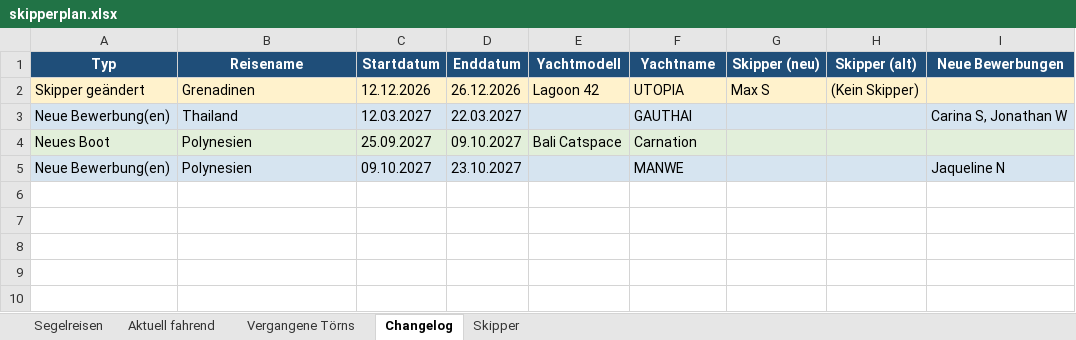
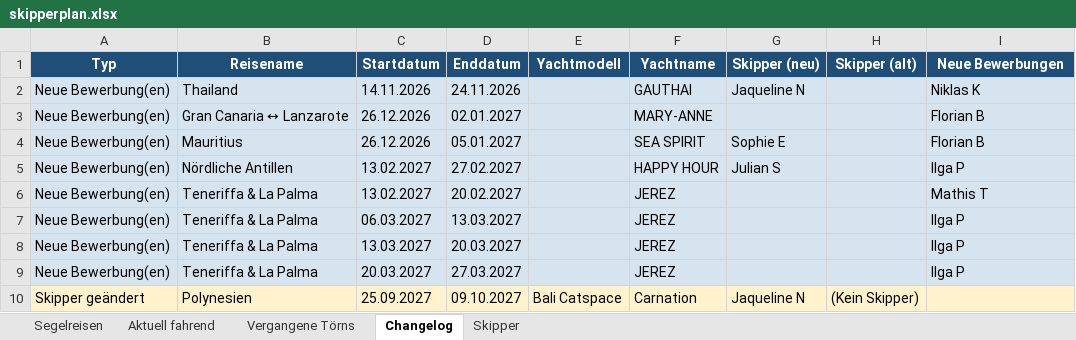
Before and after one commit to WolkeYachting/Skipperplan, an Excel workbook: skipperplan.xlsx, sheet Changelog, drawn as a sheet; values as stored, in another font and other column widths than the file's, no borders; removed rows and columns are numbered as before the commit, all else as after; the diff names each change by its address in the sheet, - before the commit and + after, or states it on an @@ line.

Commit message:
Skipperplan: 07.10.2026 03:01 UTC

```diff
--- a/skipperplan.xlsx (sheet Changelog)
+++ b/skipperplan.xlsx (sheet Changelog)
-row 2: Skipper geändert | Grenadinen | 12.12.2026 | 26.12.2026 | Lagoon 42 | UTOPIA | Max S | (Kein Skipper)
-C2 (Startdatum): 12.03.2027
+C2 (Startdatum): 14.11.2026
-D2 (Enddatum): 22.03.2027
+D2 (Enddatum): 24.11.2026
-G2 (Skipper (neu)): (empty)
+G2 (Skipper (neu)): Jaqueline N
-I2 (Neue Bewerbungen): Carina S, Jonathan W
+I2 (Neue Bewerbungen): Niklas K
+row 3: Neue Bewerbung(en) | Gran Canaria ↔ Lanzarote | 26.12.2026 | 02.01.2027 |  | MARY-ANNE |  |  | Florian B
+row 4: Neue Bewerbung(en) | Mauritius | 26.12.2026 | 05.01.2027 |  | SEA SPIRIT | Sophie E |  | Florian B
+row 5: Neue Bewerbung(en) | Nördliche Antillen | 13.02.2027 | 27.02.2027 |  | HAPPY HOUR | Julian S |  | Ilga P
+row 6: Neue Bewerbung(en) | Teneriffa & La Palma | 13.02.2027 | 20.02.2027 |  | JEREZ |  |  | Mathis T
+row 7: Neue Bewerbung(en) | Teneriffa & La Palma | 06.03.2027 | 13.03.2027 |  | JEREZ |  |  | Ilga P
+row 8: Neue Bewerbung(en) | Teneriffa & La Palma | 13.03.2027 | 20.03.2027 |  | JEREZ |  |  | Ilga P
+row 9: Neue Bewerbung(en) | Teneriffa & La Palma | 20.03.2027 | 27.03.2027 |  | JEREZ |  |  | Ilga P
-A10 (Typ): Neues Boot
+A10 (Typ): Skipper geändert
-A10:I10 fill: #E2EFDA
+A10:I10 fill: #FFF2CC
-G10 (Skipper (neu)): (empty)
+G10 (Skipper (neu)): Jaqueline N
-H10 (Skipper (alt)): (empty)
+H10 (Skipper (alt)): (Kein Skipper)
-row 5: Neue Bewerbung(en) | Polynesien | 09.10.2027 | 23.10.2027 |  | MANWE |  |  | Jaqueline N
```
Also changed, not shown: sheet Segelreisen, sheet Skipper.
